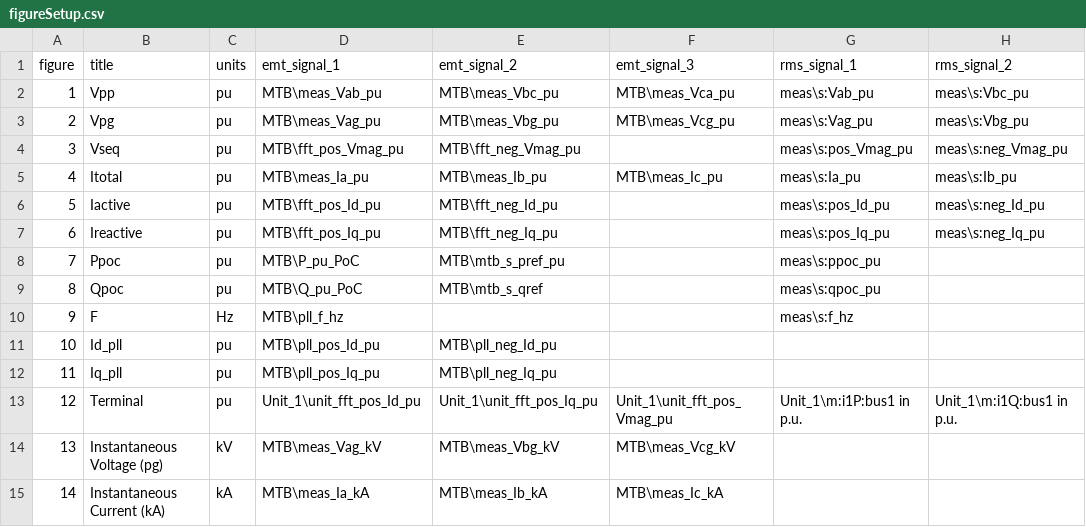
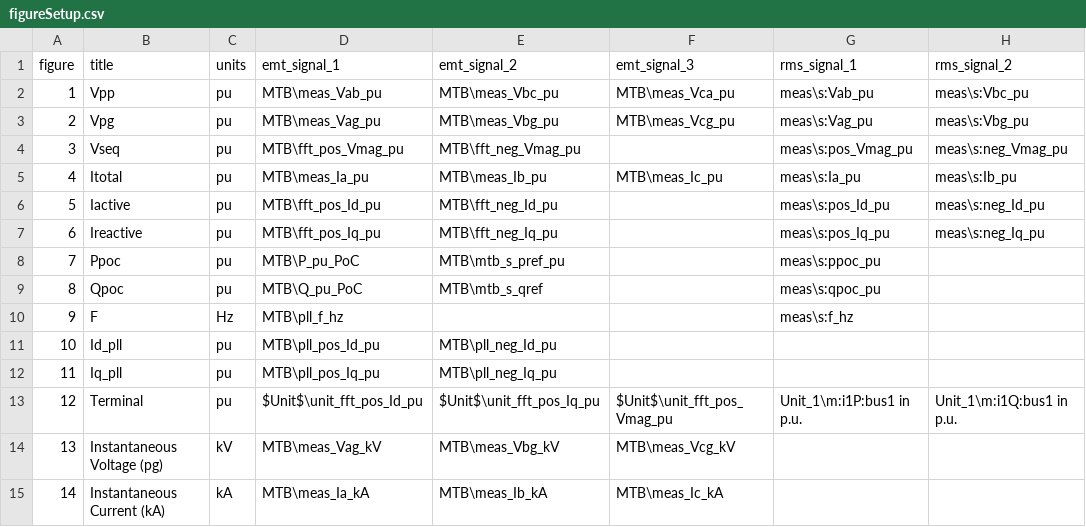
Before and after one commit to ZRPedro/MTB, a CSV file: plotter/figureSetup.csv, drawn as a sheet; only a part is shown; the diff names each change by its address in the sheet, - before the commit and + after, or states it on an @@ line.

Commit message:
Changed the default value for the unit measuremement EMT signals to the new default value of $Unit$\xxx

```diff
--- a/plotter/figureSetup.csv
+++ b/plotter/figureSetup.csv
-D13 (emt_signal_1): Unit_1\unit_fft_pos_Id_pu
+D13 (emt_signal_1): $Unit$\unit_fft_pos_Id_pu
-E13 (emt_signal_2): Unit_1\unit_fft_pos_Iq_pu
+E13 (emt_signal_2): $Unit$\unit_fft_pos_Iq_pu
-F13 (emt_signal_3): Unit_1\unit_fft_pos_Vmag_pu
+F13 (emt_signal_3): $Unit$\unit_fft_pos_Vmag_pu
```
